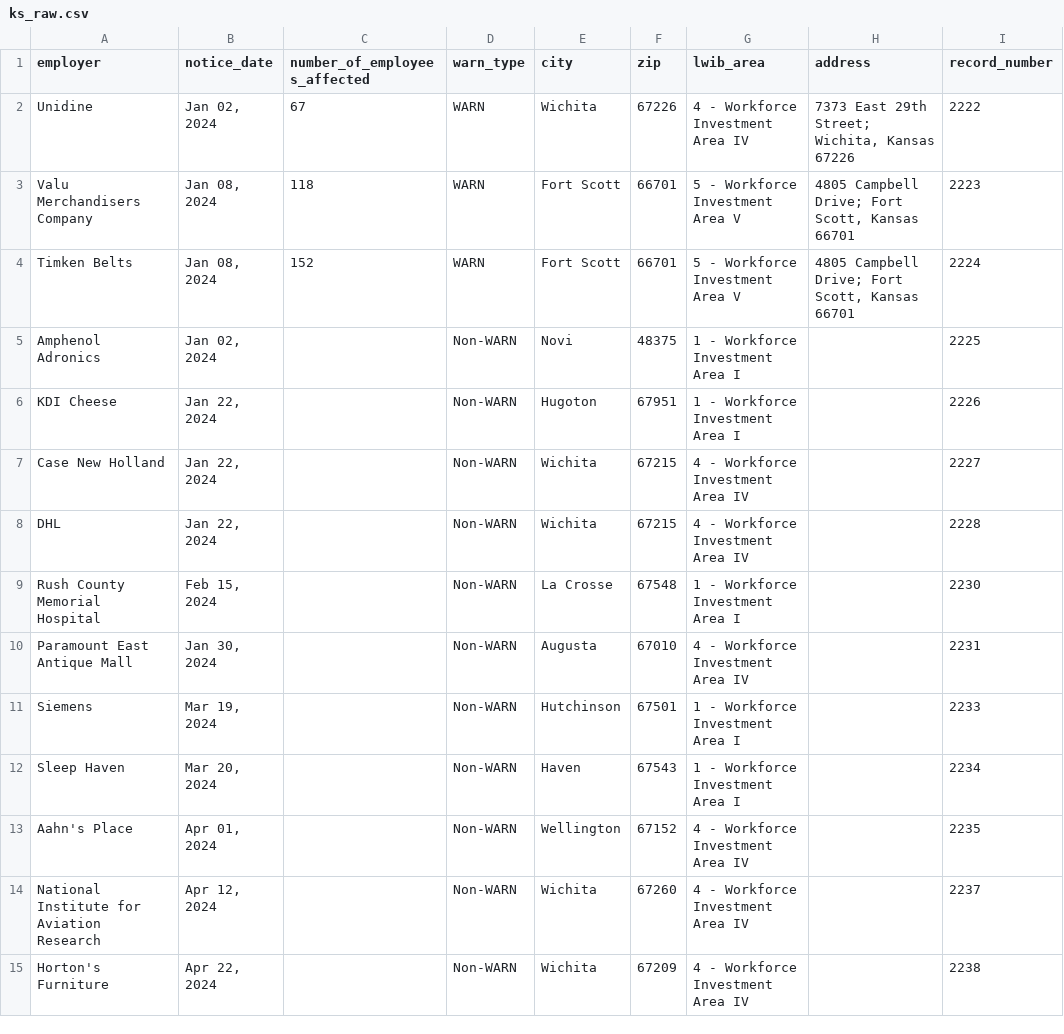
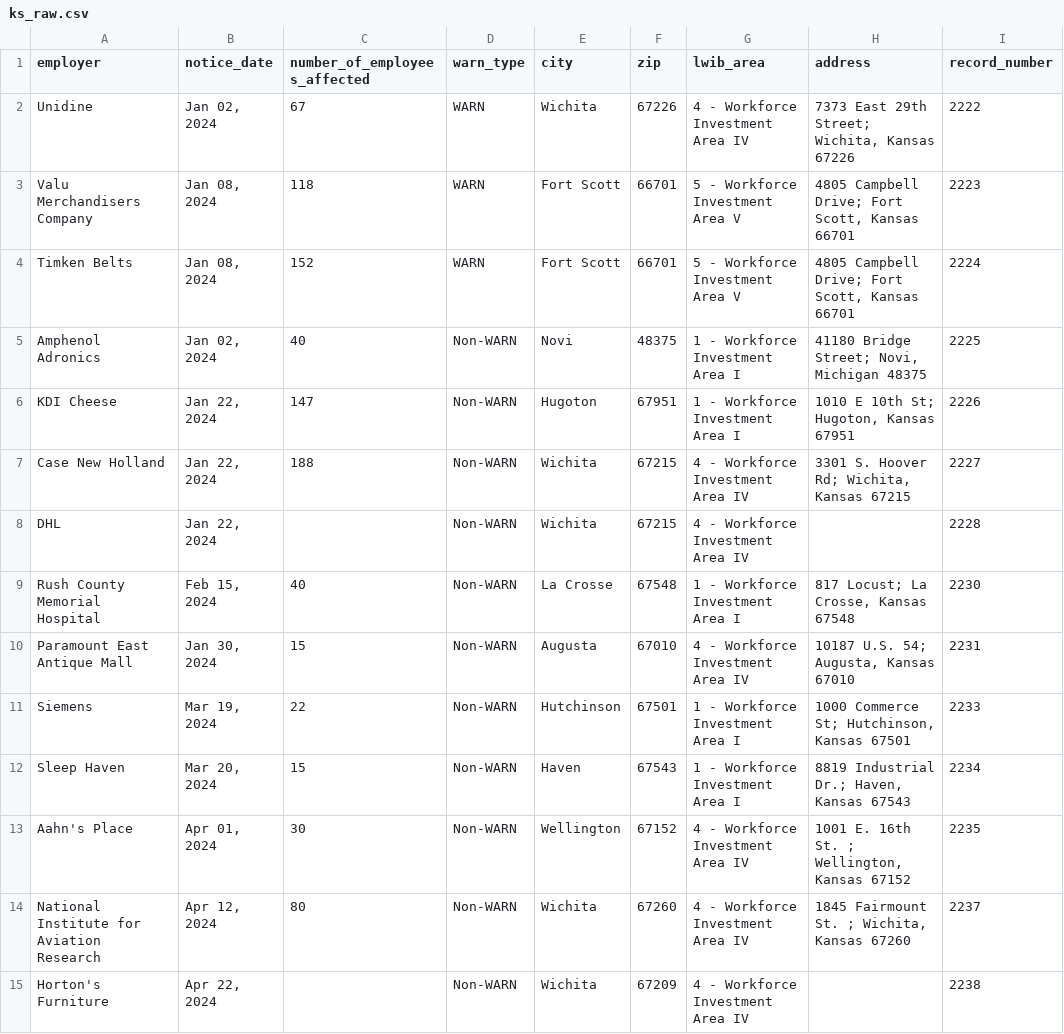
Before and after one commit to biglocalnews/layoff-watch, a CSV file: data/warn-scraper/cache/ks_raw.csv, drawn as a sheet; only a part is shown; the diff covers the shown part only; the diff names each change by its address in the sheet, - before the commit and + after, or states it on an @@ line.

```diff
--- a/data/warn-scraper/cache/ks_raw.csv
+++ b/data/warn-scraper/cache/ks_raw.csv
-C5 (number_of_employees_affected): (empty)
+C5 (number_of_employees_affected): 40
-H5 (address): (empty)
+H5 (address): 41180 Bridge Street; Novi, Michigan 48375
-C6 (number_of_employees_affected): (empty)
+C6 (number_of_employees_affected): 147
-H6 (address): (empty)
+H6 (address): 1010 E 10th St; Hugoton, Kansas 67951
-C7 (number_of_employees_affected): (empty)
+C7 (number_of_employees_affected): 188
-H7 (address): (empty)
+H7 (address): 3301 S. Hoover Rd; Wichita, Kansas 67215
-C9 (number_of_employees_affected): (empty)
+C9 (number_of_employees_affected): 40
-H9 (address): (empty)
+H9 (address): 817 Locust; La Crosse, Kansas 67548
-C10 (number_of_employees_affected): (empty)
+C10 (number_of_employees_affected): 15
-H10 (address): (empty)
+H10 (address): 10187 U.S. 54; Augusta, Kansas 67010
-C11 (number_of_employees_affected): (empty)
+C11 (number_of_employees_affected): 22
-H11 (address): (empty)
+H11 (address): 1000 Commerce St; Hutchinson, Kansas 67501
-C12 (number_of_employees_affected): (empty)
+C12 (number_of_employees_affected): 15
-H12 (address): (empty)
+H12 (address): 8819 Industrial Dr.; Haven, Kansas 67543
-C13 (number_of_employees_affected): (empty)
+C13 (number_of_employees_affected): 30
-H13 (address): (empty)
+H13 (address): 1001 E. 16th St. ; Wellington, Kansas 67152
-C14 (number_of_employees_affected): (empty)
+C14 (number_of_employees_affected): 80
-H14 (address): (empty)
+H14 (address): 1845 Fairmount St. ; Wichita, Kansas 67260
```
Also changed, not shown: 30 edited cells elsewhere in this file, data/warn-scraper/exports/ks.csv, 32 other files.
